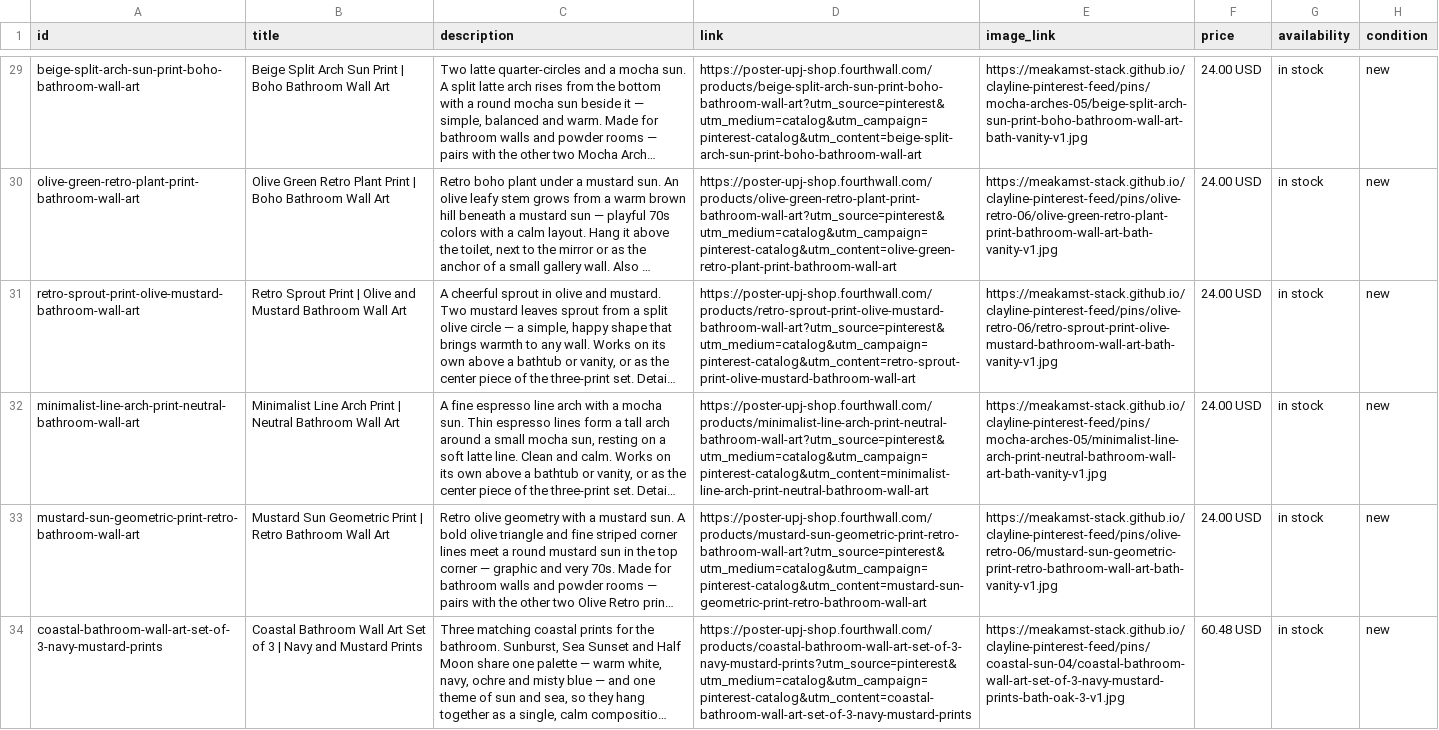
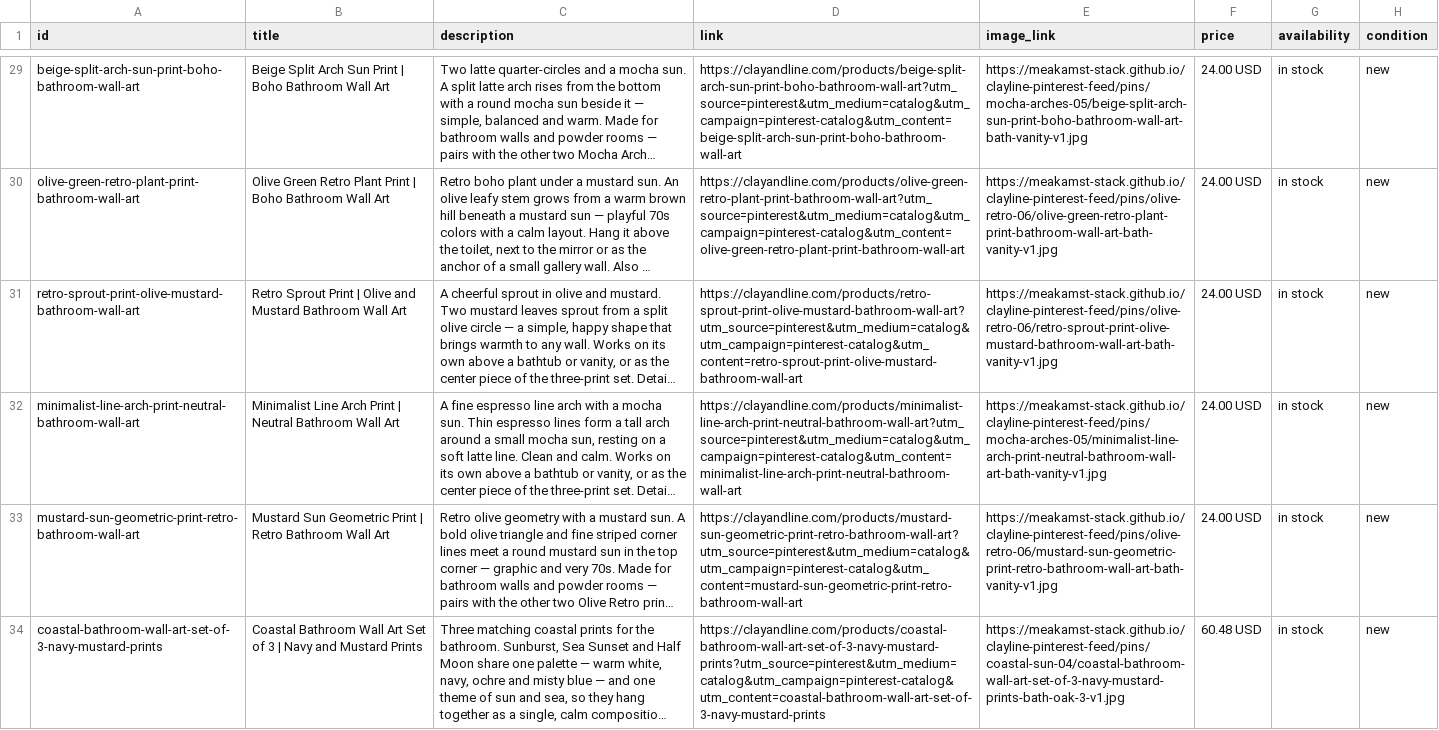
Before and after one commit to meakamst-stack/clayline-pinterest-feed, a CSV file: docs/pinterest-feed.csv, drawn as a sheet; only a part is shown, gaps mark what is left out; long unchanged cells end in …; the diff covers the shown part only; the diff names each change by its address in the sheet, - before the commit and + after, or states it on an @@ line.

```diff
--- a/docs/pinterest-feed.csv
+++ b/docs/pinterest-feed.csv
-D29 (link): https://poster-upj-shop.fourthwall.com/products/beige-split-arch-sun-print-boho-bathroom-wall-art?utm_source=pinterest&utm_medium=catalog&utm_campaign=pinterest-catalog&utm_content=beige-split-arch-sun-print-boho-bathroom-wall-art
+D29 (link): https://clayandline.com/products/beige-split-arch-sun-print-boho-bathroom-wall-art?utm_source=pinterest&utm_medium=catalog&utm_campaign=pinterest-catalog&utm_content=beige-split-arch-sun-print-boho-bathroom-wall-art
-D30 (link): https://poster-upj-shop.fourthwall.com/products/olive-green-retro-plant-print-bathroom-wall-art?utm_source=pinterest&utm_medium=catalog&utm_campaign=pinterest-catalog&utm_content=olive-green-retro-plant-print-bathroom-wall-art
+D30 (link): https://clayandline.com/products/olive-green-retro-plant-print-bathroom-wall-art?utm_source=pinterest&utm_medium=catalog&utm_campaign=pinterest-catalog&utm_content=olive-green-retro-plant-print-bathroom-wall-art
-D31 (link): https://poster-upj-shop.fourthwall.com/products/retro-sprout-print-olive-mustard-bathroom-wall-art?utm_source=pinterest&utm_medium=catalog&utm_campaign=pinterest-catalog&utm_content=retro-sprout-print-olive-mustard-bathroom-wall-art
+D31 (link): https://clayandline.com/products/retro-sprout-print-olive-mustard-bathroom-wall-art?utm_source=pinterest&utm_medium=catalog&utm_campaign=pinterest-catalog&utm_content=retro-sprout-print-olive-mustard-bathroom-wall-art
-D32 (link): https://poster-upj-shop.fourthwall.com/products/minimalist-line-arch-print-neutral-bathroom-wall-art?utm_source=pinterest&utm_medium=catalog&utm_campaign=pinterest-catalog&utm_content=minimalist-line-arch-print-neutral-bathroom-wall-art
+D32 (link): https://clayandline.com/products/minimalist-line-arch-print-neutral-bathroom-wall-art?utm_source=pinterest&utm_medium=catalog&utm_campaign=pinterest-catalog&utm_content=minimalist-line-arch-print-neutral-bathroom-wall-art
-D33 (link): https://poster-upj-shop.fourthwall.com/products/mustard-sun-geometric-print-retro-bathroom-wall-art?utm_source=pinterest&utm_medium=catalog&utm_campaign=pinterest-catalog&utm_content=mustard-sun-geometric-print-retro-bathroom-wall-art
+D33 (link): https://clayandline.com/products/mustard-sun-geometric-print-retro-bathroom-wall-art?utm_source=pinterest&utm_medium=catalog&utm_campaign=pinterest-catalog&utm_content=mustard-sun-geometric-print-retro-bathroom-wall-art
-D34 (link): https://poster-upj-shop.fourthwall.com/products/coastal-bathroom-wall-art-set-of-3-navy-mustard-prints?utm_source=pinterest&utm_medium=catalog&utm_campaign=pinterest-catalog&utm_content=coastal-bathroom-wall-art-set-of-3-navy-mustard-prints
+D34 (link): https://clayandline.com/products/coastal-bathroom-wall-art-set-of-3-navy-mustard-prints?utm_source=pinterest&utm_medium=catalog&utm_campaign=pinterest-catalog&utm_content=coastal-bathroom-wall-art-set-of-3-navy-mustard-prints
```
Also changed, not shown: 42 edited cells elsewhere in this file, docs/google-feed.tsv, 1 other file.
